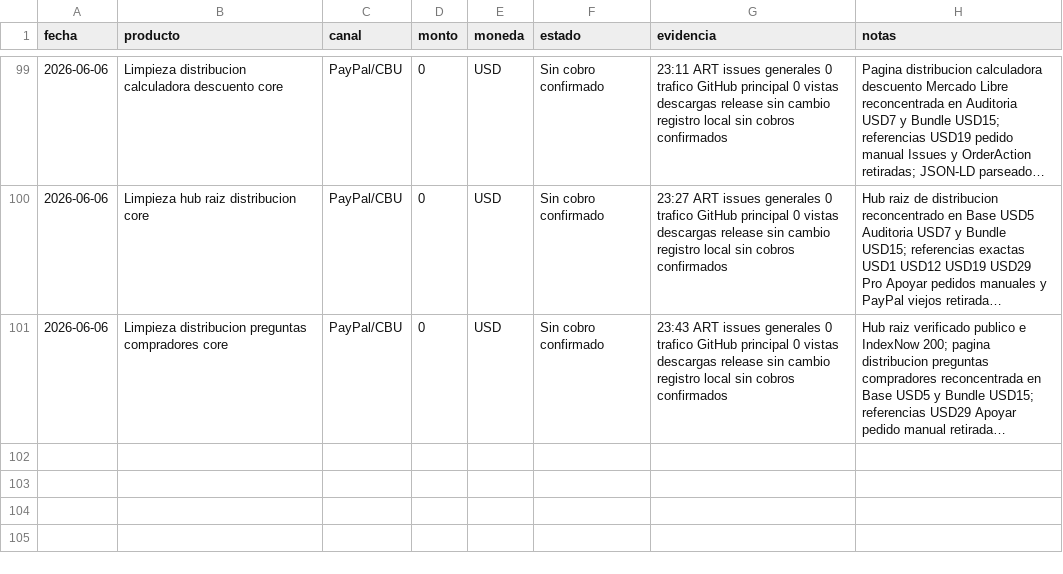
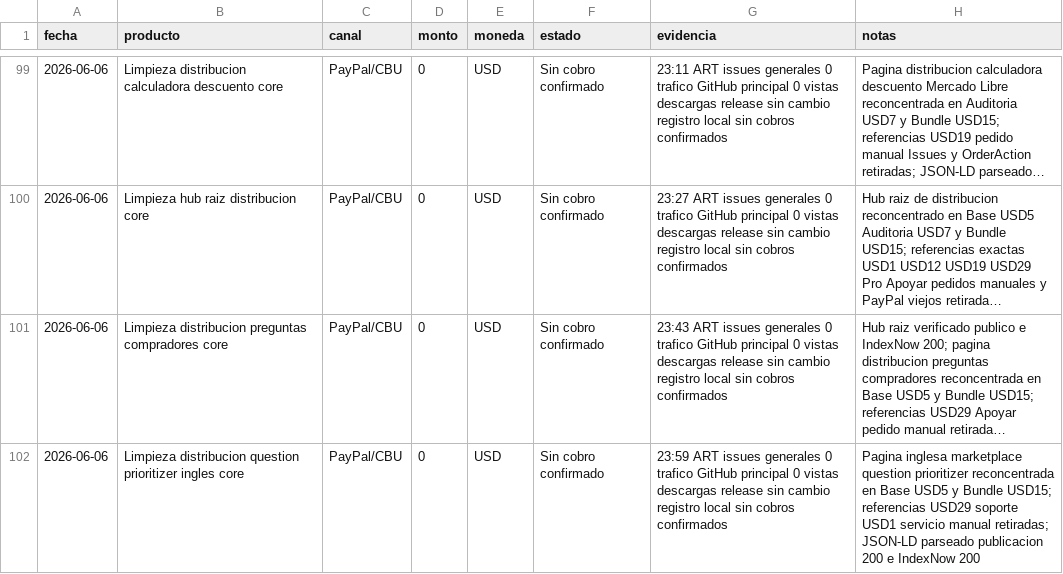
Before and after one commit to bozicovichsantiago20-oss/kit-vendedor-express, a CSV file: operacion/registro-cobros.csv, drawn as a sheet; only a part is shown, gaps mark what is left out; long unchanged cells end in …; the diff names each change by its address in the sheet, - before the commit and + after, or states it on an @@ line.

Commit message:
Record English question prioritizer cleanup

```diff
--- a/operacion/registro-cobros.csv
+++ b/operacion/registro-cobros.csv
+row 102: 2026-06-06 | Limpieza distribucion question prioritizer ingles core | PayPal/CBU | 0 | USD | Sin cobro confirmado | 23:59 ART issues generales 0 trafico GitHub principal 0 vistas descargas release sin cambio registro local sin cobros confirmados | Pagina inglesa marketplace question prioritizer reconcentrada en Base USD5 y Bundle USD15; referencias USD29 soporte USD1 servicio manual retiradas; JSON-LD parseado publicacion 200 e IndexNow 200
```
Also changed, not shown: 2 other files.
